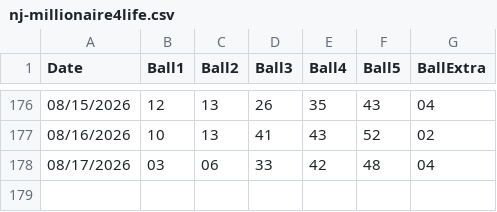
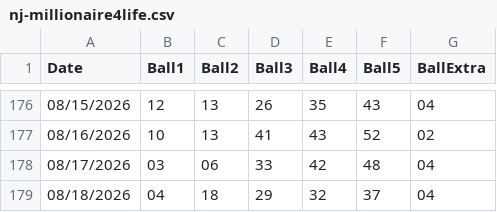
Before and after one commit to Sageth/LotteryML, a CSV file: NJ_Millionaire4Life/source/nj-millionaire4life.csv, drawn as a sheet; only a part is shown, gaps mark what is left out.

```diff
--- a/NJ_Millionaire4Life/source/nj-millionaire4life.csv
+++ b/NJ_Millionaire4Life/source/nj-millionaire4life.csv
@@ -178 +178,2 @@ Date,Ball1,Ball2,Ball3,Ball4,Ball5,BallExtra
 08/17/2026,03,06,33,42,48,04
+08/18/2026,04,18,29,32,37,04
```
Also changed, not shown: 1 other file.
